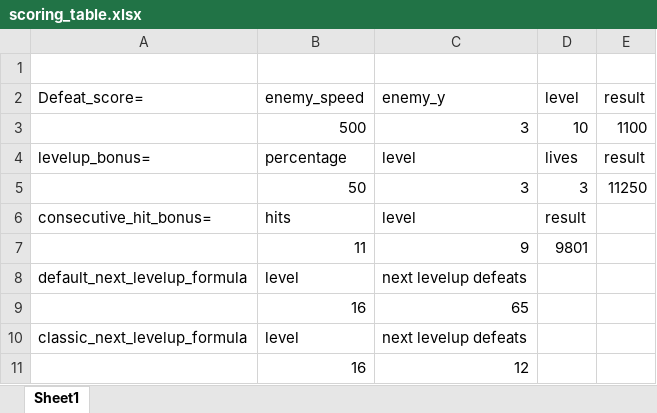
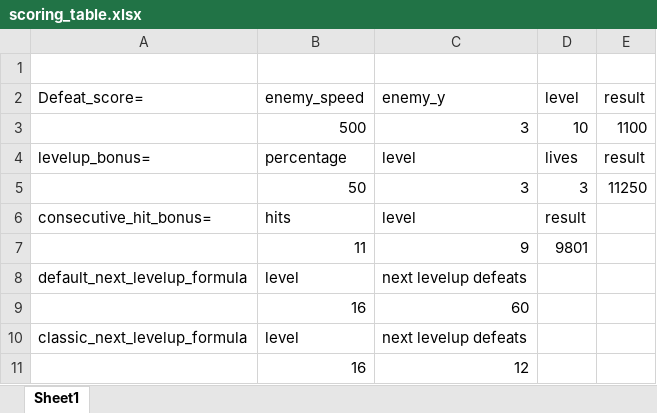
Before and after one commit to yncat/screamingstrike, an Excel workbook: docs/scoring_table.xlsx, sheet Sheet1, drawn as a sheet; values as stored, in another font and other column widths than the file's, no borders; the diff names each change by its address in the sheet, - before the commit and + after, or states it on an @@ line.

Commit message:
Levelup curb limitted to max 60 + showed collection unlocked ratio

```diff
--- a/docs/scoring_table.xlsx (sheet Sheet1)
+++ b/docs/scoring_table.xlsx (sheet Sheet1)
-C9 (enemy_y): 65
+C9 (enemy_y): 60
```
Also changed, not shown: 3 other files.
